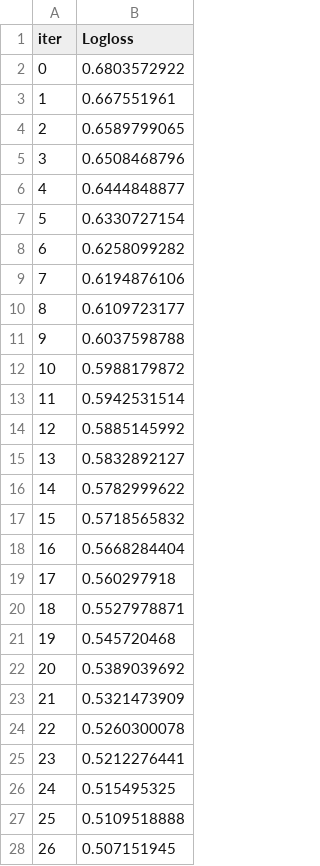
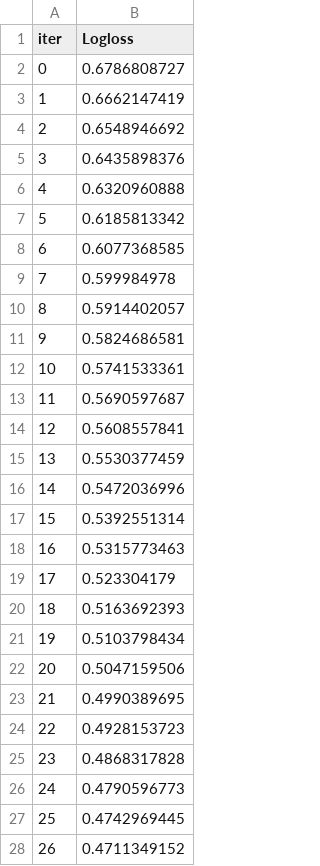
Before and after one commit to gouri1729/CKD-Prediction, a TSV file: catboost_info/learn_error.tsv, drawn as a sheet; only a part is shown; the diff covers the shown part only.

```diff
--- a/catboost_info/learn_error.tsv
+++ b/catboost_info/learn_error.tsv
@@ -1,28 +1,28 @@
 iter	Logloss
-0	0.6803572922
-1	0.667551961
-2	0.6589799065
-3	0.6508468796
-4	0.6444848877
-5	0.6330727154
-6	0.6258099282
-7	0.6194876106
-8	0.6109723177
-9	0.6037598788
-10	0.5988179872
-11	0.5942531514
-12	0.5885145992
-13	0.5832892127
-14	0.5782999622
-15	0.5718565832
-16	0.5668284404
-17	0.560297918
-18	0.5527978871
-19	0.545720468
-20	0.5389039692
-21	0.5321473909
-22	0.5260300078
-23	0.5212276441
-24	0.515495325
-25	0.5109518888
-26	0.507151945
+0	0.6786808727
+1	0.6662147419
+2	0.6548946692
+3	0.6435898376
+4	0.6320960888
+5	0.6185813342
+6	0.6077368585
+7	0.599984978
+8	0.5914402057
+9	0.5824686581
+10	0.5741533361
+11	0.5690597687
+12	0.5608557841
+13	0.5530377459
+14	0.5472036996
+15	0.5392551314
+16	0.5315773463
+17	0.523304179
+18	0.5163692393
+19	0.5103798434
+20	0.5047159506
+21	0.4990389695
+22	0.4928153723
+23	0.4868317828
+24	0.4790596773
+25	0.4742969445
+26	0.4711349152
```
Also changed, not shown: 173 edited cells elsewhere in this file, catboost_info/time_left.tsv, 7 other files.
